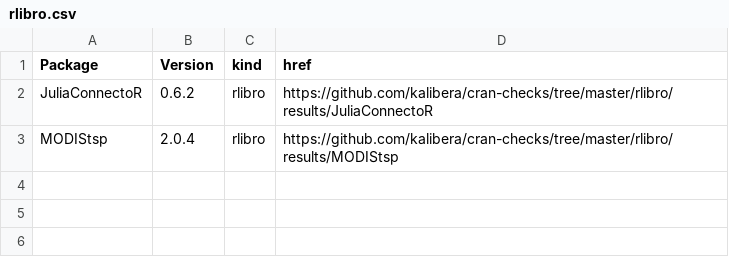
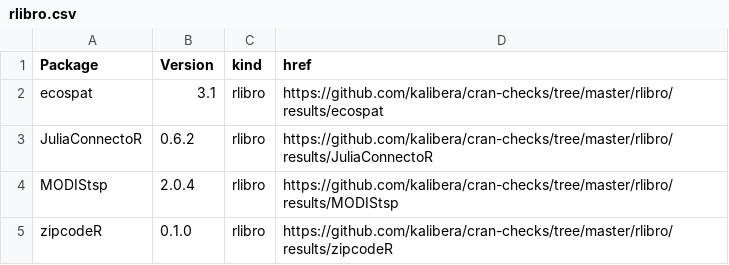
Before and after one commit to kalibera/cran-checks, a CSV file: rlibro/rlibro.csv, drawn as a sheet; the diff names each change by its address in the sheet, - before the commit and + after, or states it on an @@ line.

Commit message:
Updated results.

```diff
--- a/rlibro/rlibro.csv
+++ b/rlibro/rlibro.csv
+row 2: ecospat | 3.1 | rlibro | https://github.com/kalibera/cran-checks/tree/master/rlibro/results/ecospat
+row 5: zipcodeR | 0.1.0 | rlibro | https://github.com/kalibera/cran-checks/tree/master/rlibro/results/zipcodeR
```
Also changed, not shown: 16 other files.
